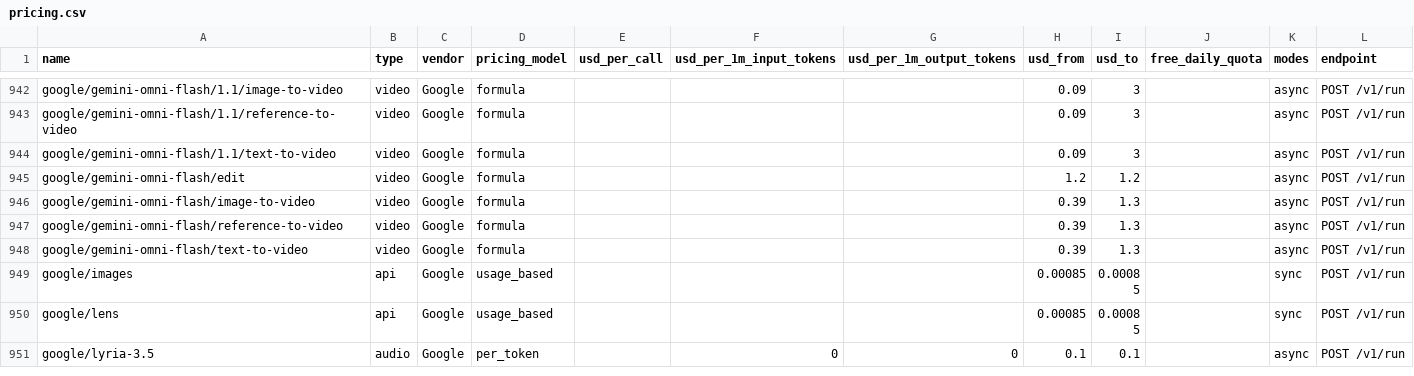
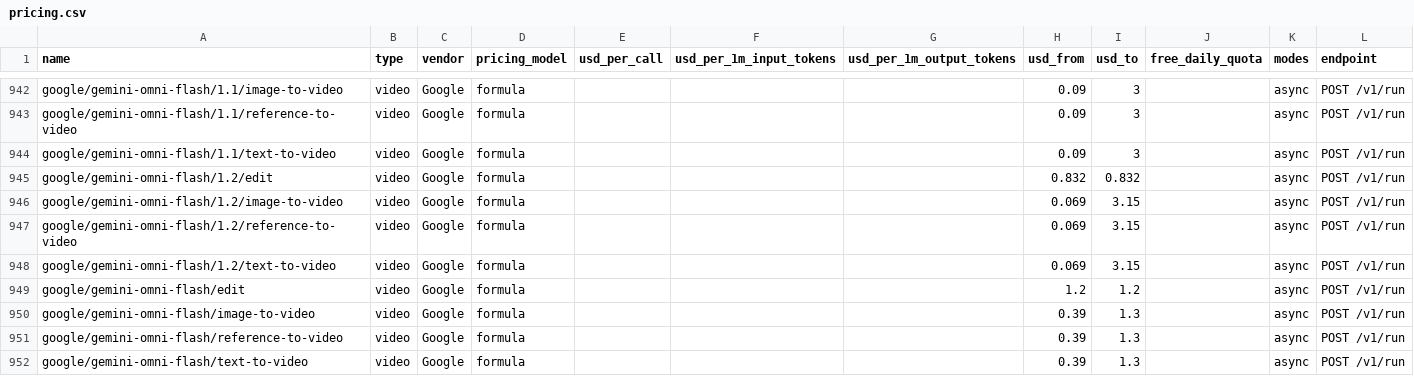
Before and after one commit to sandbaseai/sandbase, a CSV file: exports/pricing.csv, drawn as a sheet; only a part is shown, gaps mark what is left out; the shorter side is filled out with more unchanged rows; the diff names each change by its address in the sheet, - before the commit and + after, or states it on an @@ line.

```diff
--- a/exports/pricing.csv
+++ b/exports/pricing.csv
+row 945: google/gemini-omni-flash/1.2/edit | video | Google | formula |  |  |  | 0.832 | 0.832 |  | async | POST /v1/run
+row 946: google/gemini-omni-flash/1.2/image-to-video | video | Google | formula |  |  |  | 0.069 | 3.15 |  | async | POST /v1/run
+row 947: google/gemini-omni-flash/1.2/reference-to-video | video | Google | formula |  |  |  | 0.069 | 3.15 |  | async | POST /v1/run
+row 948: google/gemini-omni-flash/1.2/text-to-video | video | Google | formula |  |  |  | 0.069 | 3.15 |  | async | POST /v1/run
```
Also changed, not shown: 15 other files.
